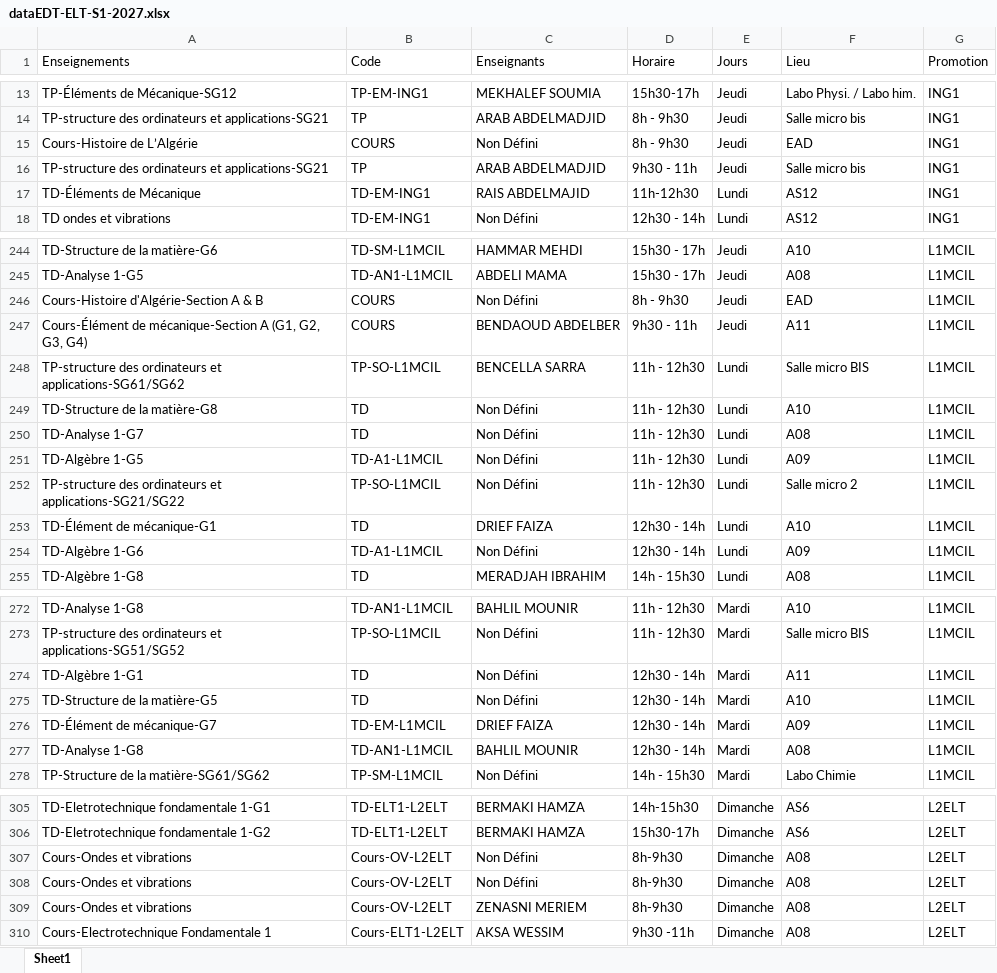
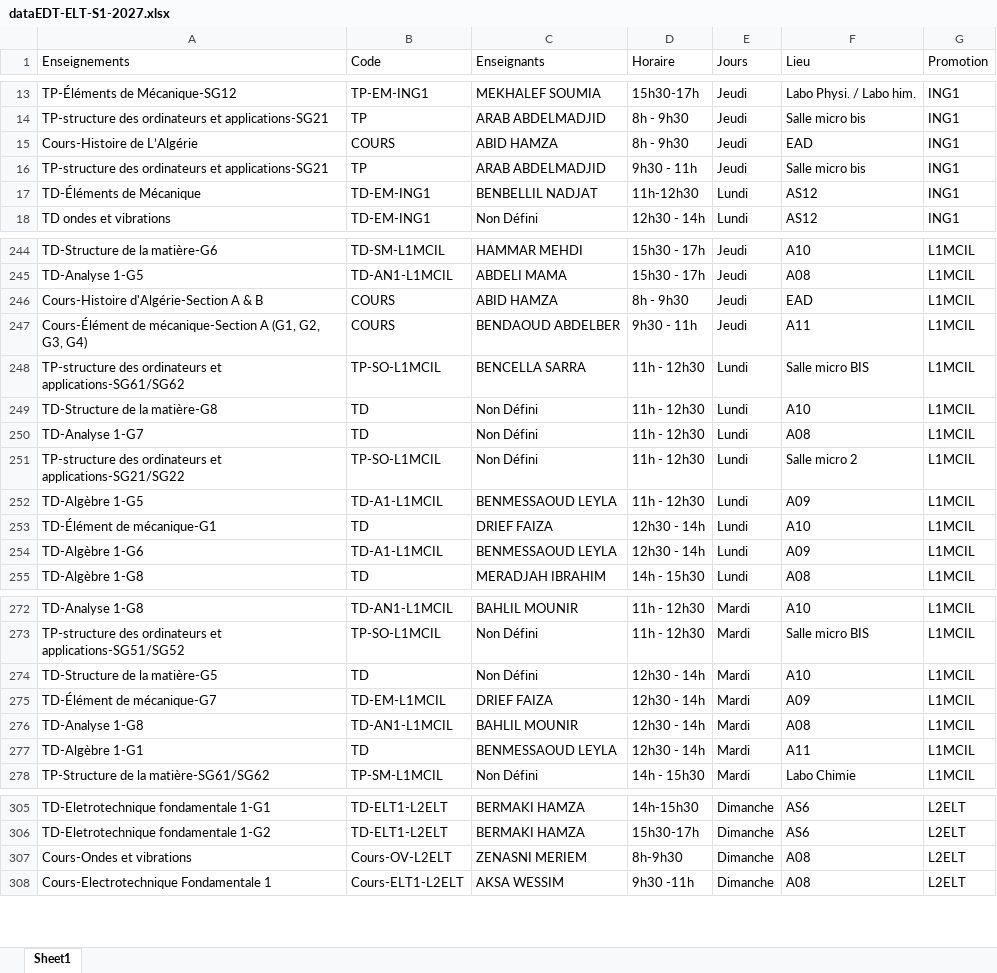
Before and after one commit to EDT-ELT-DEPARTMENT/Emplois-du-temps-2026-2027, an Excel workbook: dataEDT-ELT-S1-2027.xlsx, sheet Sheet1, drawn as a sheet; only a part is shown, gaps mark what is left out; values as stored, in another font and other column widths than the file's, no borders; removed rows and columns are numbered as before the commit, all else as after; the diff covers the shown part only; the diff names each change by its address in the sheet, - before the commit and + after, or states it on an @@ line.

Commit message:
Add files via upload

```diff
--- a/dataEDT-ELT-S1-2027.xlsx (sheet Sheet1)
+++ b/dataEDT-ELT-S1-2027.xlsx (sheet Sheet1)
-C15 (Enseignants): Non Défini
+C15 (Enseignants): ABID HAMZA
-C17 (Enseignants): RAIS ABDELMAJID
+C17 (Enseignants): BENBELLIL NADJAT
-C246 (Enseignants): Non Défini
+C246 (Enseignants): ABID HAMZA
-row 251: TD-Algèbre 1-G5 | TD-A1-L1MCIL | Non Défini | 11h - 12h30 | Lundi | A09 | L1MCIL
+row 252: TD-Algèbre 1-G5 | TD-A1-L1MCIL | BENMESSAOUD LEYLA | 11h - 12h30 | Lundi | A09 | L1MCIL
-C254 (Enseignants): Non Défini
+C254 (Enseignants): BENMESSAOUD LEYLA
-row 274: TD-Algèbre 1-G1 | TD | Non Défini | 12h30 - 14h | Mardi | A11 | L1MCIL
+row 277: TD-Algèbre 1-G1 | TD | BENMESSAOUD LEYLA | 12h30 - 14h | Mardi | A11 | L1MCIL
-row 307: Cours-Ondes et vibrations | Cours-OV-L2ELT | Non Défini | 8h-9h30 | Dimanche | A08 | L2ELT
-row 308: Cours-Ondes et vibrations | Cours-OV-L2ELT | Non Défini | 8h-9h30 | Dimanche | A08 | L2ELT
```
Also changed, not shown: 30 edited cells elsewhere in this sheet.
